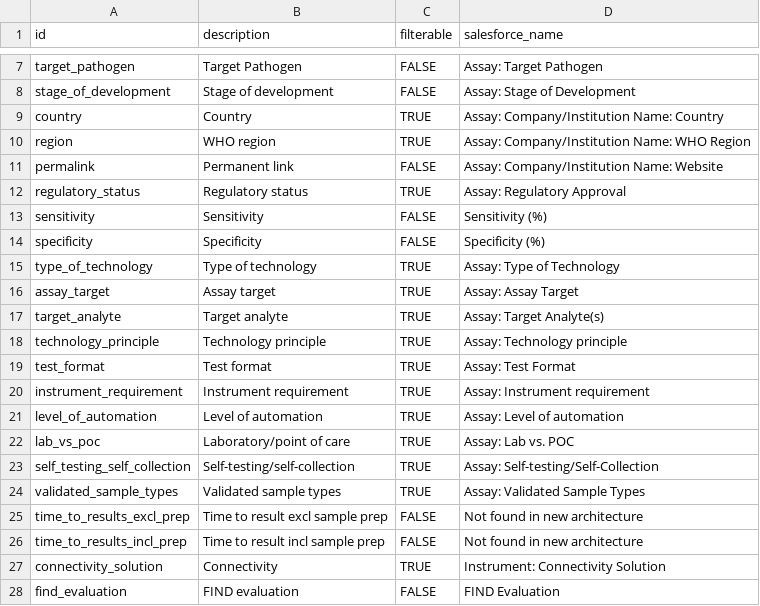
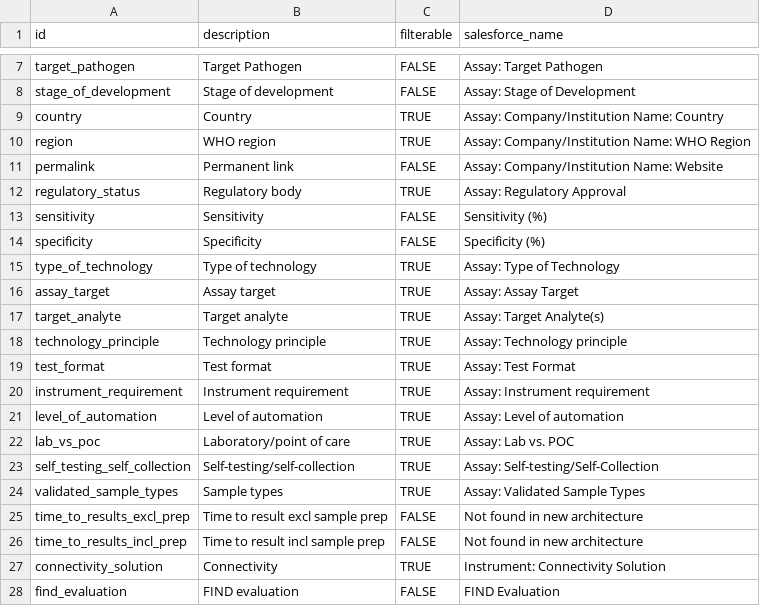
Before and after one commit to finddx/FINDtestdirData, a CSV file: data/covid19/testdir_meta_cols.csv, drawn as a sheet; only a part is shown, gaps mark what is left out.

```diff
--- a/data/covid19/testdir_meta_cols.csv
+++ b/data/covid19/testdir_meta_cols.csv
@@ -11,3 +11,3 @@ region,WHO region,TRUE,Assay: Company/Institution Name: WHO Region
 permalink,Permanent link,FALSE,Assay: Company/Institution Name: Website
-regulatory_status,Regulatory status,TRUE,Assay: Regulatory Approval
+regulatory_status,Regulatory body,TRUE,Assay: Regulatory Approval
 sensitivity,Sensitivity,FALSE,Sensitivity (%)
@@ -23,3 +23,3 @@ lab_vs_poc,Laboratory/point of care,TRUE,Assay: Lab vs. POC
 self_testing_self_collection,Self-testing/self-collection,TRUE,Assay: Self-testing/Self-Collection
-validated_sample_types,Validated sample types,TRUE,Assay: Validated Sample Types
+validated_sample_types,Sample types,TRUE,Assay: Validated Sample Types
 time_to_results_excl_prep,Time to result excl sample prep,FALSE,Not found in new architecture
```
Also changed, not shown: data/mpoc/mpoc_testdir_meta_cols.csv, data/ntd/chagas_testdir_meta_cols.csv, 2 other files.
